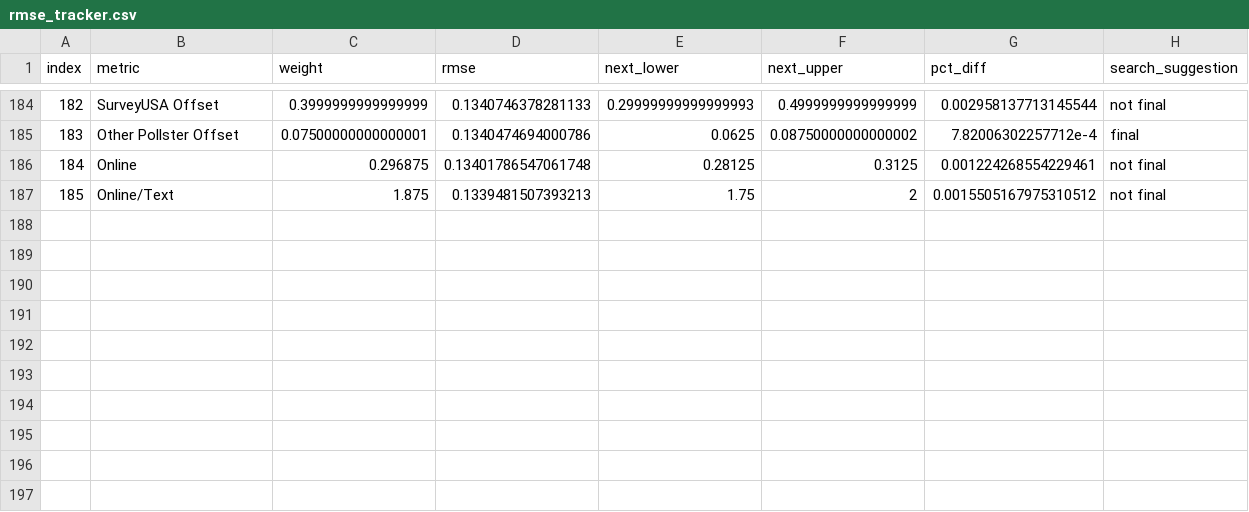
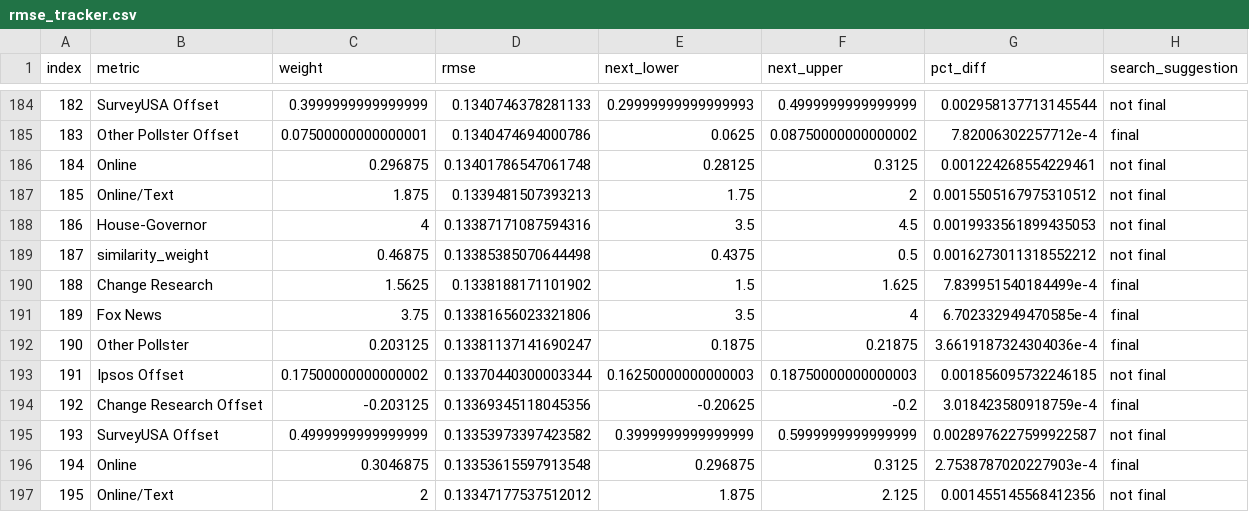
Before and after one commit to markjrieke/2022-midterm-forecasts, a CSV file: data/models/midterm_model/rmse_tracker.csv, drawn as a sheet; only a part is shown, gaps mark what is left out.

```diff
--- a/data/models/midterm_model/rmse_tracker.csv
+++ b/data/models/midterm_model/rmse_tracker.csv
@@ -187 +187,11 @@ index,metric,weight,rmse,next_lower,next_upper,pct_diff,search_suggestion
 185,Online/Text,1.875,0.1339481507393213,1.75,2,0.0015505167975310512,not final
+186,House-Governor,4,0.13387171087594316,3.5,4.5,0.0019933561899435053,not final
+187,similarity_weight,0.46875,0.13385385070644498,0.4375,0.5,0.0016273011318552212,not final
+188,Change Research,1.5625,0.1338188171101902,1.5,1.625,7.839951540184499e-4,final
+189,Fox News,3.75,0.13381656023321806,3.5,4,6.702332949470585e-4,final
+190,Other Pollster,0.203125,0.13381137141690247,0.1875,0.21875,3.6619187324304036e-4,final
+191,Ipsos Offset,0.17500000000000002,0.13370440300003344,0.16250000000000003,0.18750000000000003,0.001856095732246185,not final
+192,Change Research Offset,-0.203125,0.13369345118045356,-0.20625,-0.2,3.018423580918759e-4,final
+193,SurveyUSA Offset,0.4999999999999999,0.13353973397423582,0.3999999999999999,0.5999999999999999,0.0028976227599922587,not final
+194,Online,0.3046875,0.13353615597913548,0.296875,0.3125,2.7538787020227903e-4,final
+195,Online/Text,2,0.13347177537512012,1.875,2.125,0.001455145568412356,not final
```
Also changed, not shown: data/models/midterm_model/variable_weights.csv, 1 other file.
